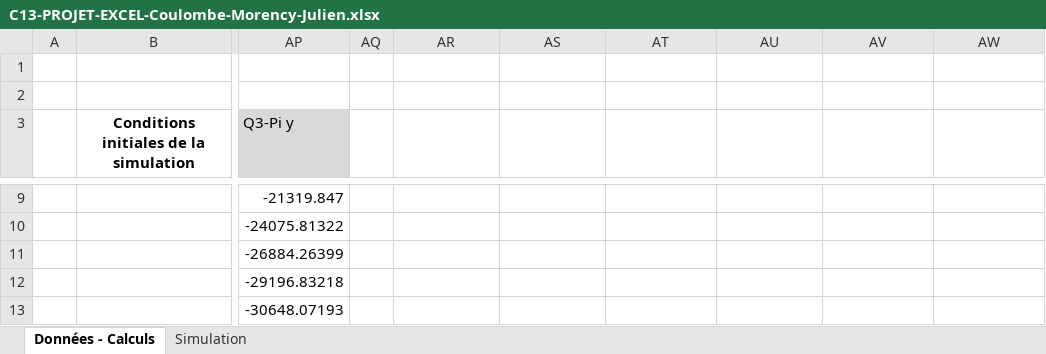
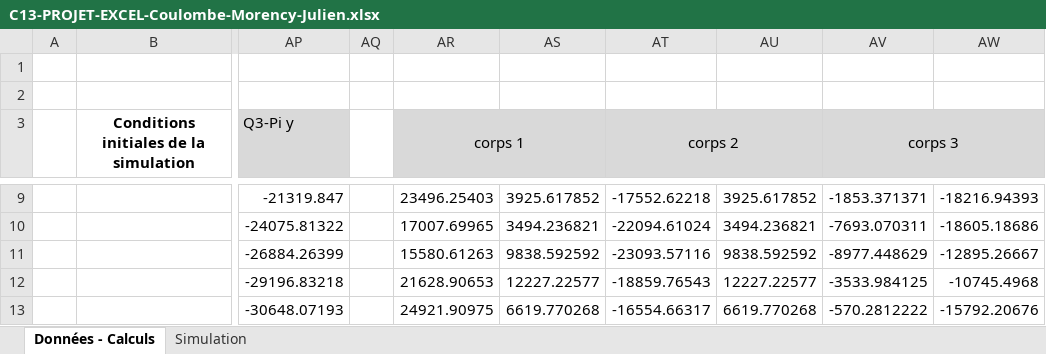
Before and after one commit to crosscutgymnast/C13, an Excel workbook: P03 - Projet Excel/C13-PROJET-EXCEL-Coulombe-Morency-Julien.xlsx, sheet Données - Calculs, drawn as a sheet; only a part is shown, gaps mark what is left out; values as stored, in another font and other column widths than the file's, no borders; charts and pictures not drawn; the diff covers the shown part only; the diff names each change by its address in the sheet, - before the commit and + after, or states it on an @@ line.

Commit message:
ajout des 12 points de chaque corps. Calculs sont mauvais prend pas en concideraion la masse de lobjet. poser question

```diff
--- a/P03 - Projet Excel/C13-PROJET-EXCEL-Coulombe-Morency-Julien.xlsx (sheet Données - Calculs)
+++ b/P03 - Projet Excel/C13-PROJET-EXCEL-Coulombe-Morency-Julien.xlsx (sheet Données - Calculs)
-AR3: (empty)
+AR3: corps 1
-AR3:AW3 fill: none
+AR3:AW3 fill: #D9D9D9
+AR3:AS3 merged
-AT3: (empty)
+AT3: corps 2
+AT3:AU3 merged
-AV3: (empty)
+AV3: corps 3
+AV3:AW3 merged
-AR9 (corps 1): (empty)
+AR9 (corps 1): 23496.25403
-AS9: (empty)
+AS9: 3925.617852
-AT9 (corps 2): (empty)
+AT9 (corps 2): -17552.62218
-AU9: (empty)
+AU9: 3925.617852
-AV9 (corps 3): (empty)
+AV9 (corps 3): -1853.371371
-AW9: (empty)
+AW9: -18216.94393
-AR10 (corps 1): (empty)
+AR10 (corps 1): 17007.69965
-AS10: (empty)
+AS10: 3494.236821
-AT10 (corps 2): (empty)
+AT10 (corps 2): -22094.61024
-AU10: (empty)
+AU10: 3494.236821
-AV10 (corps 3): (empty)
+AV10 (corps 3): -7693.070311
-AW10: (empty)
+AW10: -18605.18686
-AR11 (corps 1): (empty)
+AR11 (corps 1): 15580.61263
-AS11: (empty)
+AS11: 9838.592592
-AT11 (corps 2): (empty)
+AT11 (corps 2): -23093.57116
-AU11: (empty)
+AU11: 9838.592592
-AV11 (corps 3): (empty)
+AV11 (corps 3): -8977.448629
-AW11: (empty)
+AW11: -12895.26667
-AR12 (corps 1): (empty)
+AR12 (corps 1): 21628.90653
-AS12: (empty)
+AS12: 12227.22577
-AT12 (corps 2): (empty)
+AT12 (corps 2): -18859.76543
-AU12: (empty)
+AU12: 12227.22577
-AV12 (corps 3): (empty)
+AV12 (corps 3): -3533.984125
-AW12: (empty)
+AW12: -10745.4968
-AR13 (corps 1): (empty)
+AR13 (corps 1): 24921.90975
-AS13: (empty)
+AS13: 6619.770268
-AT13 (corps 2): (empty)
+AT13 (corps 2): -16554.66317
-AU13: (empty)
+AU13: 6619.770268
-AV13 (corps 3): (empty)
+AV13 (corps 3): -570.2812222
-AW13: (empty)
+AW13: -15792.20676
```
Also changed, not shown: 48 edited cells elsewhere in this sheet, charts or pictures.
